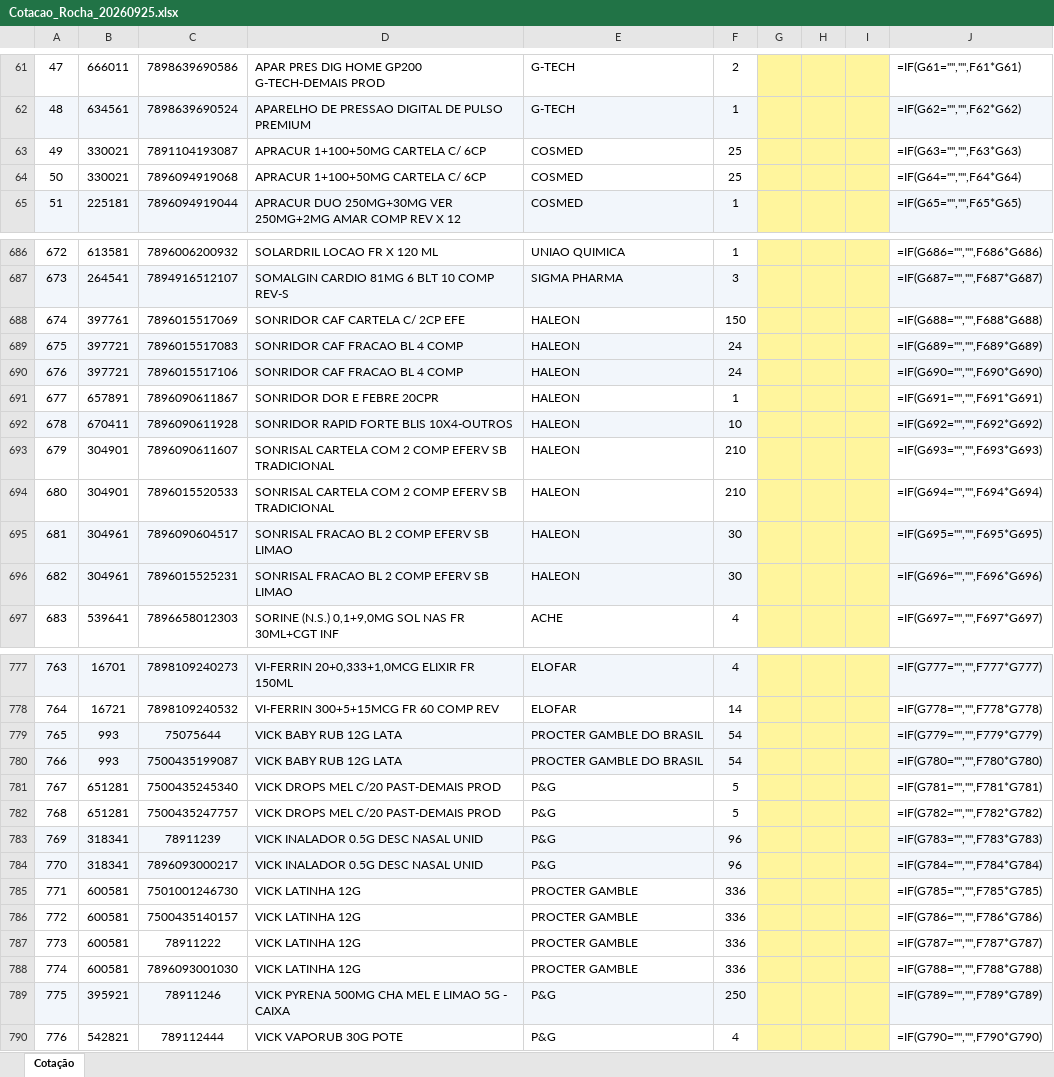
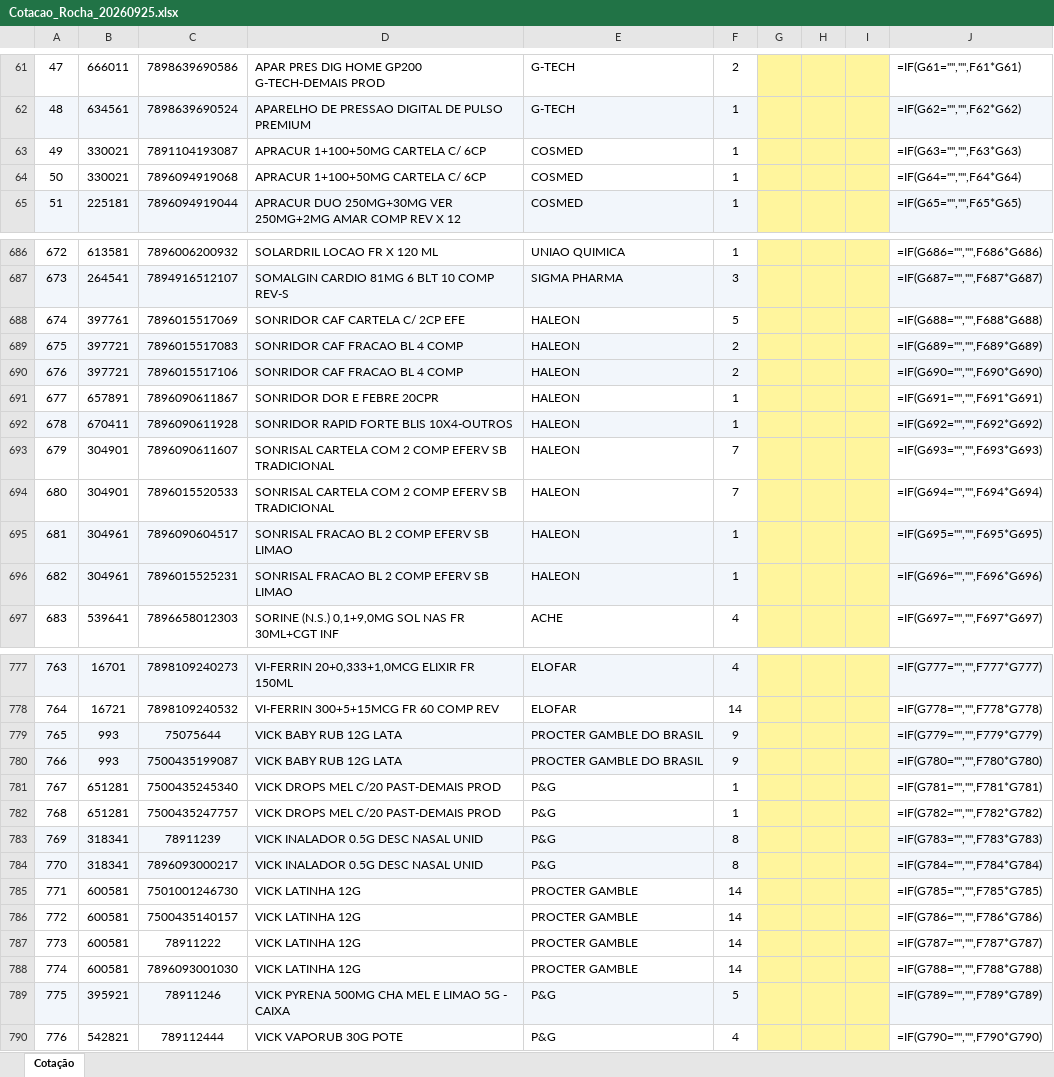
Before and after one commit to arthurrocha2025/farmarocha, an Excel workbook: cotacoes/Cotacao_Rocha_20260925.xlsx, sheet Cotação, drawn as a sheet; only a part is shown, gaps mark what is left out; values as stored, in another font and other column widths than the file's, no borders; formulas without a stored value are shown as written; conditional formats not drawn; the diff covers the shown part only; the diff names each change by its address in the sheet, - before the commit and + after, or states it on an @@ line.

```diff
--- a/cotacoes/Cotacao_Rocha_20260925.xlsx (sheet Cotação)
+++ b/cotacoes/Cotacao_Rocha_20260925.xlsx (sheet Cotação)
-F63:F64: 25
+F63:F64: 1
-F688: 150
+F688: 5
-F689:F690: 24
+F689:F690: 2
-F692: 10
+F692: 1
-F693:F694: 210
+F693:F694: 7
-F695:F696: 30
+F695:F696: 1
-F779:F780: 54
+F779:F780: 9
-F781:F782: 5
+F781:F782: 1
-F783:F784: 96
+F783:F784: 8
-F785:F788: 336
+F785:F788: 14
-F789: 250
+F789: 5
```
Also changed, not shown: 77 edited cells elsewhere in this sheet, 3 other files.
